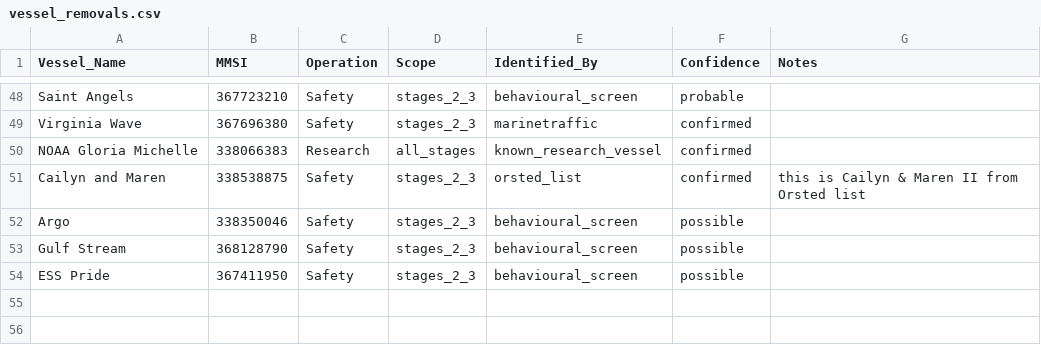
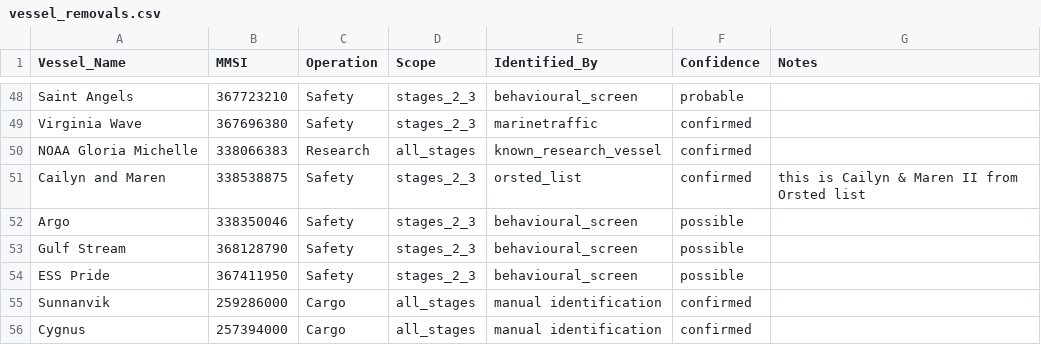
Before and after one commit to Malachy-McCaffrey/gfw_fishing_osw_ais, a CSV file: references/vessel_removals.csv, drawn as a sheet; only a part is shown, gaps mark what is left out; the diff names each change by its address in the sheet, - before the commit and + after, or states it on an @@ line.

```diff
--- a/references/vessel_removals.csv
+++ b/references/vessel_removals.csv
+row 55: Sunnanvik | 259286000 | Cargo | all_stages | manual identification | confirmed
+row 56: Cygnus | 257394000 | Cargo | all_stages | manual identification | confirmed
```
Also changed, not shown: 30 other files.
